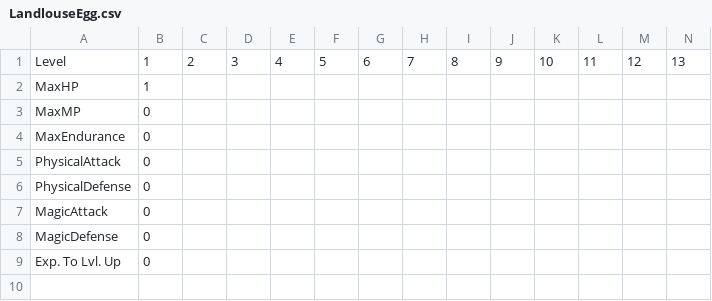
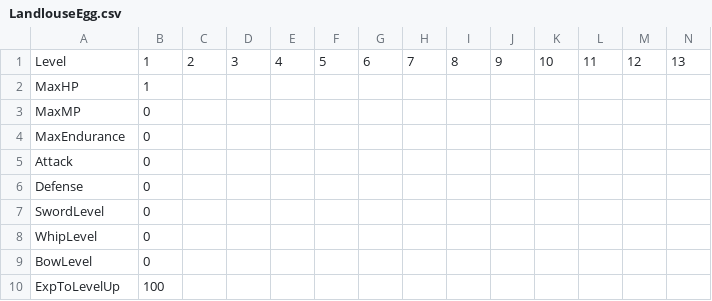
Before and after one commit to anava31337/adventure-game, a CSV file: Assets/Resources/Data/LandlouseEgg.csv, drawn as a sheet; only a part is shown; removed rows and columns are numbered as before the commit, all else as after; rows hold the shown columns only; the diff names each change by its address in the sheet, - before the commit and + after, or states it on an @@ line.

Commit message:
Update LandlouseEgg.csv

```diff
--- a/Assets/Resources/Data/LandlouseEgg.csv
+++ b/Assets/Resources/Data/LandlouseEgg.csv
-row 5: PhysicalAttack | 0
-row 6: PhysicalDefense | 0
-A5: MagicAttack
+A5: Attack
-A6: MagicDefense
+A6: Defense
+row 7: SwordLevel | 0
+row 8: WhipLevel | 0
-A9: Exp. To Lvl. Up
+A9: BowLevel
+row 10: ExpToLevelUp | 100
```
